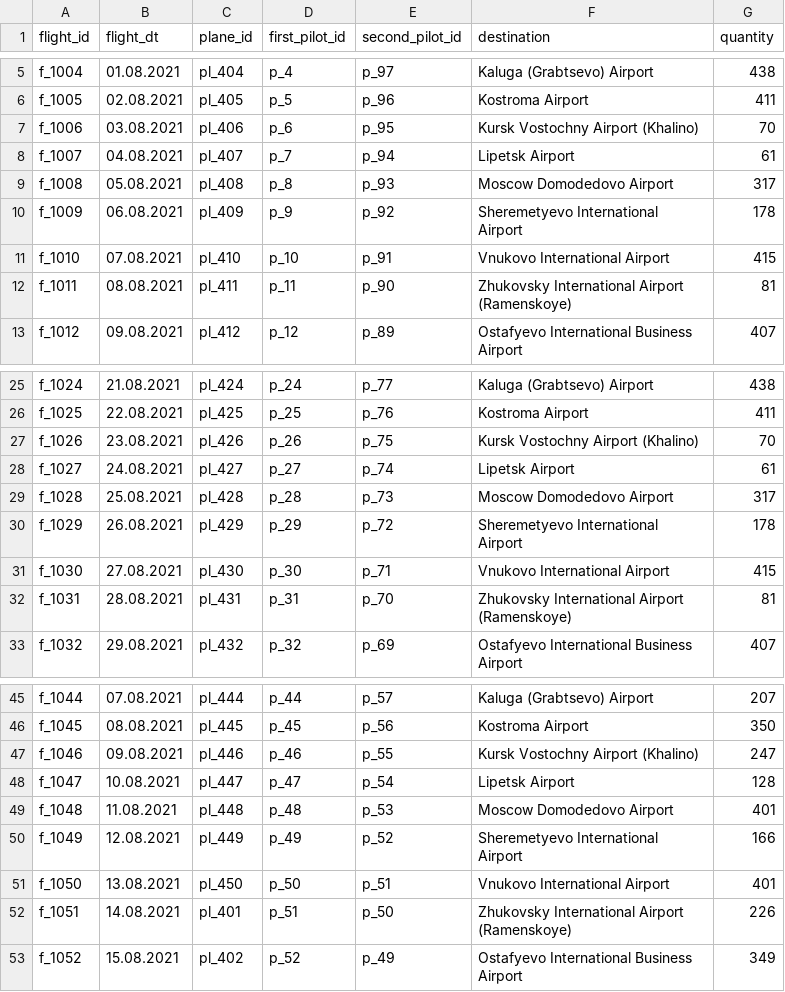
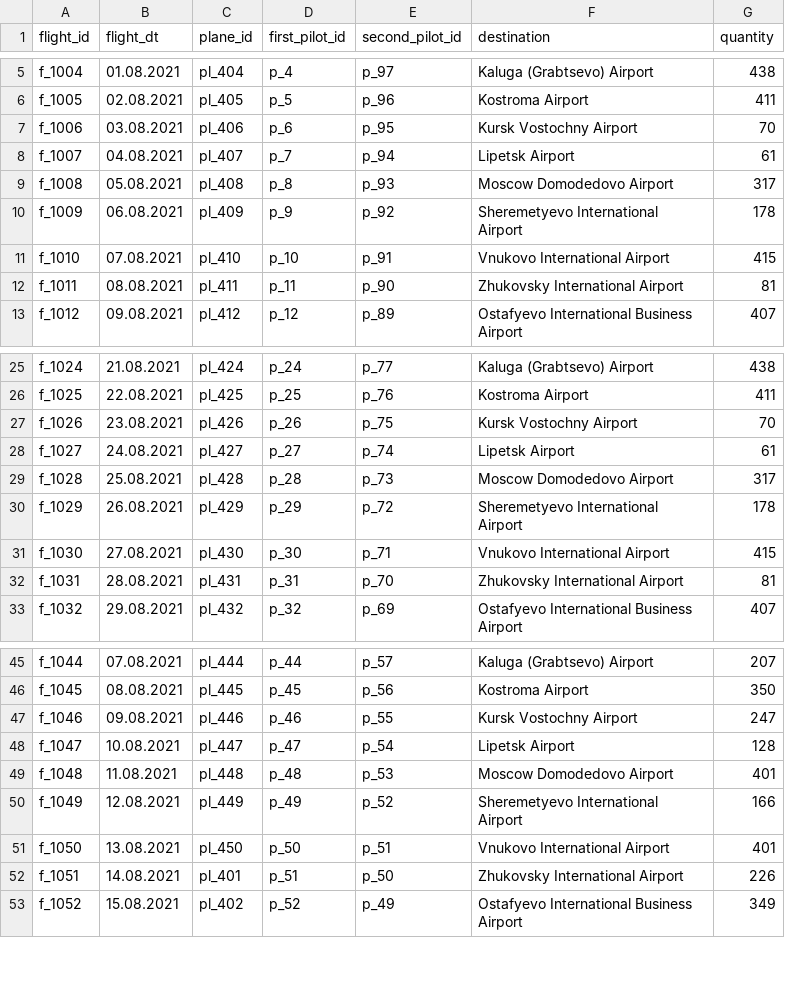
Before and after one commit to zhukov-analyst/test_tasks, a CSV file: Tinkoff_contest/data/flight.csv, drawn as a sheet; only a part is shown, gaps mark what is left out; the diff covers the shown part only; the diff names each change by its address in the sheet, - before the commit and + after, or states it on an @@ line.

```diff
--- a/Tinkoff_contest/data/flight.csv
+++ b/Tinkoff_contest/data/flight.csv
-F7 (destination): Kursk Vostochny Airport (Khalino)
+F7 (destination): Kursk Vostochny Airport
-F12 (destination): Zhukovsky International Airport (Ramenskoye)
+F12 (destination): Zhukovsky International Airport
-F27 (destination): Kursk Vostochny Airport (Khalino)
+F27 (destination): Kursk Vostochny Airport
-F32 (destination): Zhukovsky International Airport (Ramenskoye)
+F32 (destination): Zhukovsky International Airport
-F47 (destination): Kursk Vostochny Airport (Khalino)
+F47 (destination): Kursk Vostochny Airport
-F52 (destination): Zhukovsky International Airport (Ramenskoye)
+F52 (destination): Zhukovsky International Airport
```
Also changed, not shown: 39 edited cells elsewhere in this file, Tinkoff_contest/data/pilot.csv.
